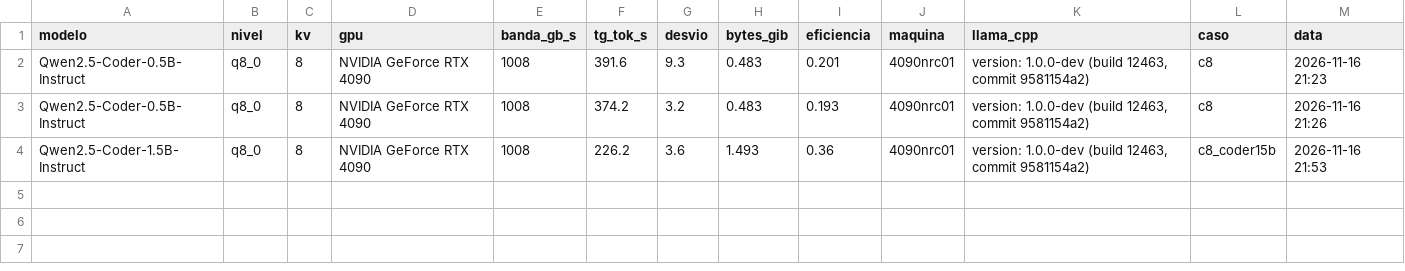
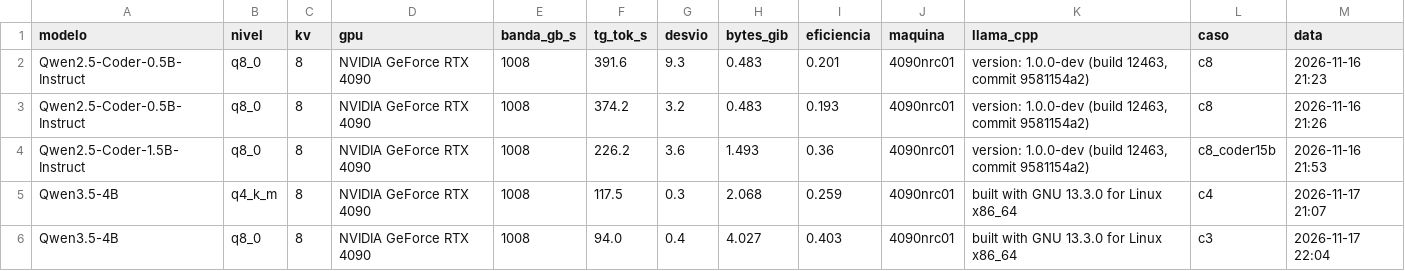
Before and after one commit to murilo-as/RESIDENCIA-IA, a CSV file: data/medicoes/velocidade.csv, drawn as a sheet; the diff names each change by its address in the sheet, - before the commit and + after, or states it on an @@ line.

```diff
--- a/data/medicoes/velocidade.csv
+++ b/data/medicoes/velocidade.csv
+row 5: Qwen3.5-4B | q4_k_m | 8 | NVIDIA GeForce RTX 4090 | 1008 | 117.5 | 0.3 | 2.068 | 0.259 | 4090nrc01 | built with GNU 13.3.0 for Linux x86_64 | c4 | 2026-11-17 21:07
+row 6: Qwen3.5-4B | q8_0 | 8 | NVIDIA GeForce RTX 4090 | 1008 | 94.0 | 0.4 | 4.027 | 0.403 | 4090nrc01 | built with GNU 13.3.0 for Linux x86_64 | c3 | 2026-11-17 22:04
```
Also changed, not shown: data/medicoes/verificacoes.csv, 24 other files.
